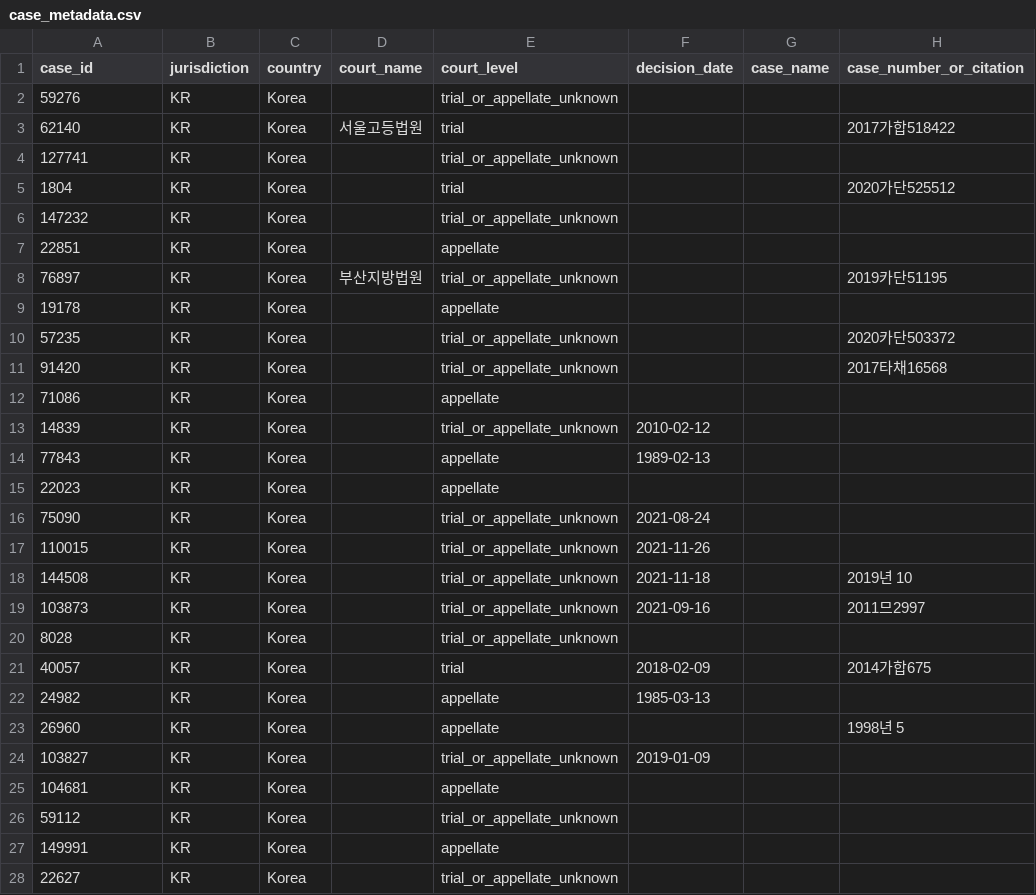
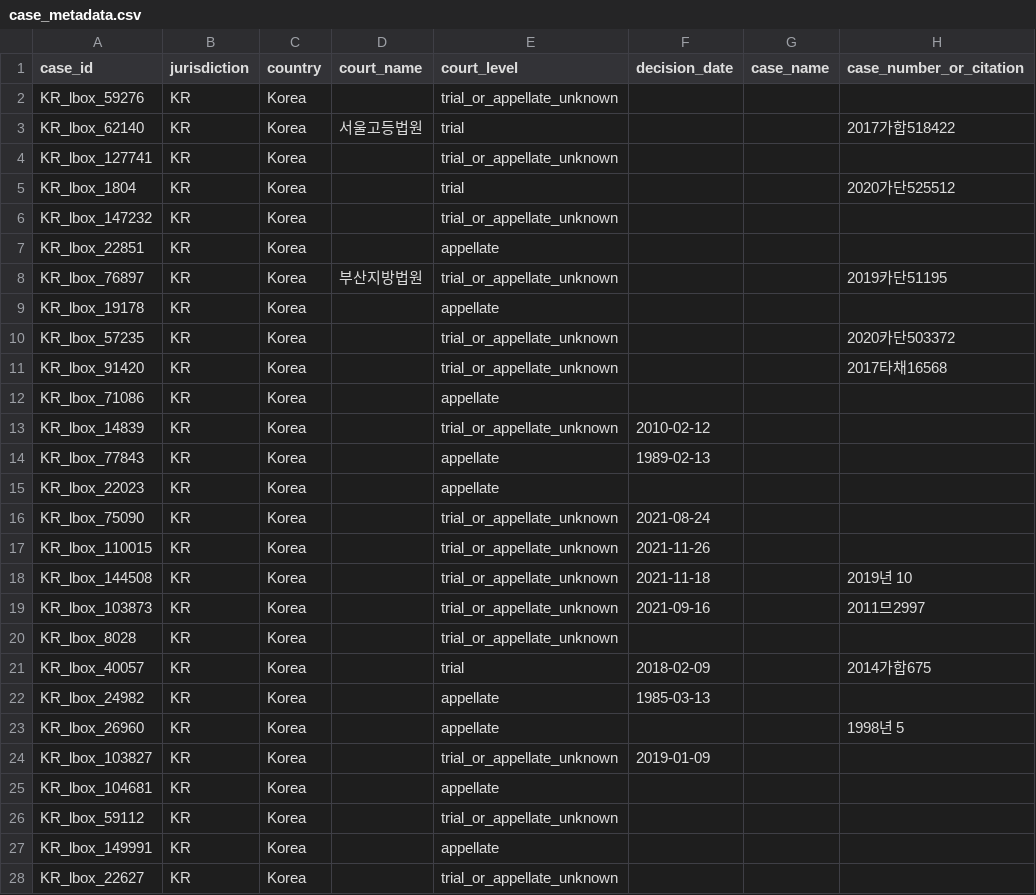
Before and after one commit to LeeJungYeonn/comparative-law-llm, a CSV file: outputs/case_metadata.csv, drawn as a sheet; only a part is shown; the diff covers the shown part only; the diff names each change by its address in the sheet, - before the commit and + after, or states it on an @@ line.

Commit message:
Outputs 파일 정리

```diff
--- a/outputs/case_metadata.csv
+++ b/outputs/case_metadata.csv
-A2 (case_id): 59276
+A2 (case_id): KR_lbox_59276
-A3 (case_id): 62140
+A3 (case_id): KR_lbox_62140
-A4 (case_id): 127741
+A4 (case_id): KR_lbox_127741
-A5 (case_id): 1804
+A5 (case_id): KR_lbox_1804
-A6 (case_id): 147232
+A6 (case_id): KR_lbox_147232
-A7 (case_id): 22851
+A7 (case_id): KR_lbox_22851
-A8 (case_id): 76897
+A8 (case_id): KR_lbox_76897
-A9 (case_id): 19178
+A9 (case_id): KR_lbox_19178
-A10 (case_id): 57235
+A10 (case_id): KR_lbox_57235
-A11 (case_id): 91420
+A11 (case_id): KR_lbox_91420
-A12 (case_id): 71086
+A12 (case_id): KR_lbox_71086
-A13 (case_id): 14839
+A13 (case_id): KR_lbox_14839
-A14 (case_id): 77843
+A14 (case_id): KR_lbox_77843
-A15 (case_id): 22023
+A15 (case_id): KR_lbox_22023
-A16 (case_id): 75090
+A16 (case_id): KR_lbox_75090
-A17 (case_id): 110015
+A17 (case_id): KR_lbox_110015
-A18 (case_id): 144508
+A18 (case_id): KR_lbox_144508
-A19 (case_id): 103873
+A19 (case_id): KR_lbox_103873
-A20 (case_id): 8028
+A20 (case_id): KR_lbox_8028
-A21 (case_id): 40057
+A21 (case_id): KR_lbox_40057
-A22 (case_id): 24982
+A22 (case_id): KR_lbox_24982
-A23 (case_id): 26960
+A23 (case_id): KR_lbox_26960
-A24 (case_id): 103827
+A24 (case_id): KR_lbox_103827
-A25 (case_id): 104681
+A25 (case_id): KR_lbox_104681
-A26 (case_id): 59112
+A26 (case_id): KR_lbox_59112
-A27 (case_id): 149991
+A27 (case_id): KR_lbox_149991
-A28 (case_id): 22627
+A28 (case_id): KR_lbox_22627
```
Also changed, not shown: 23 edited cells elsewhere in this file, outputs/us_california_cases_qc.csv, 4 other files.
